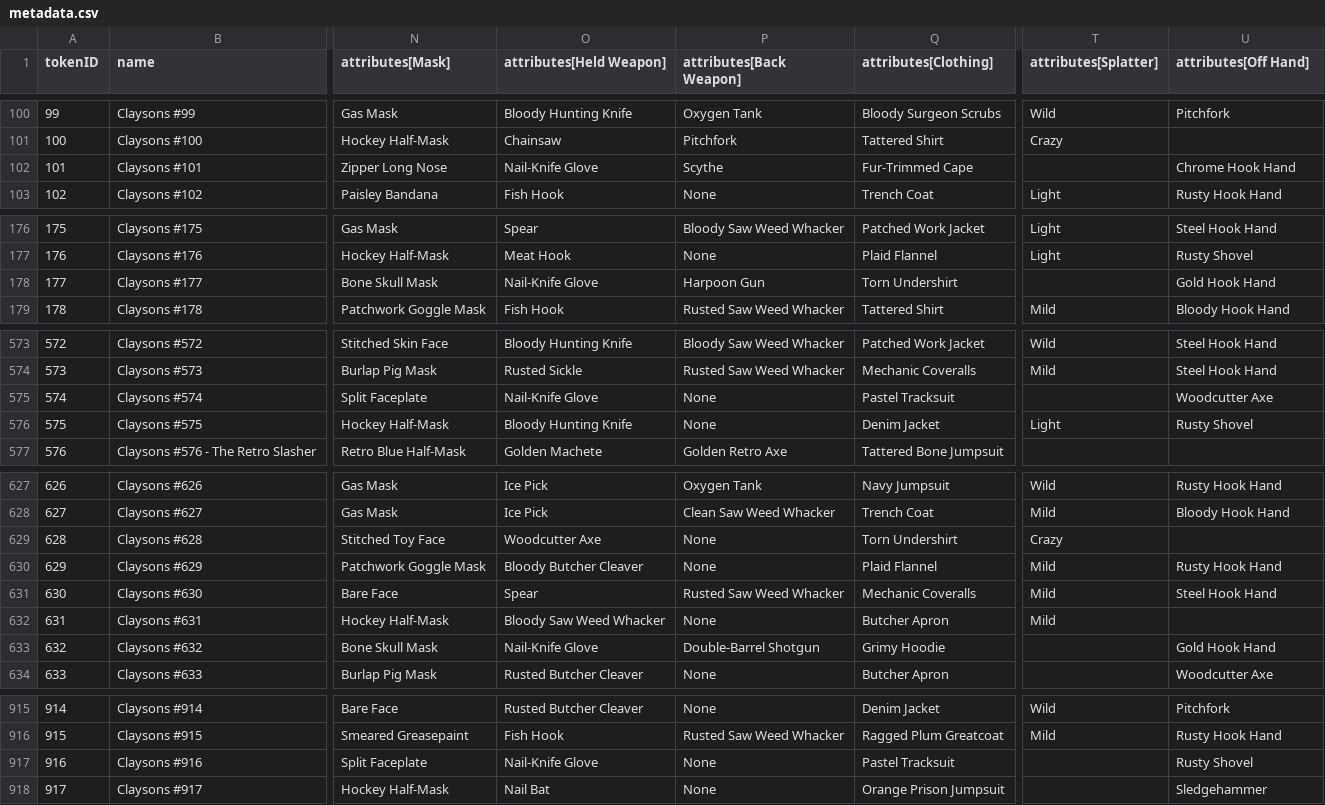
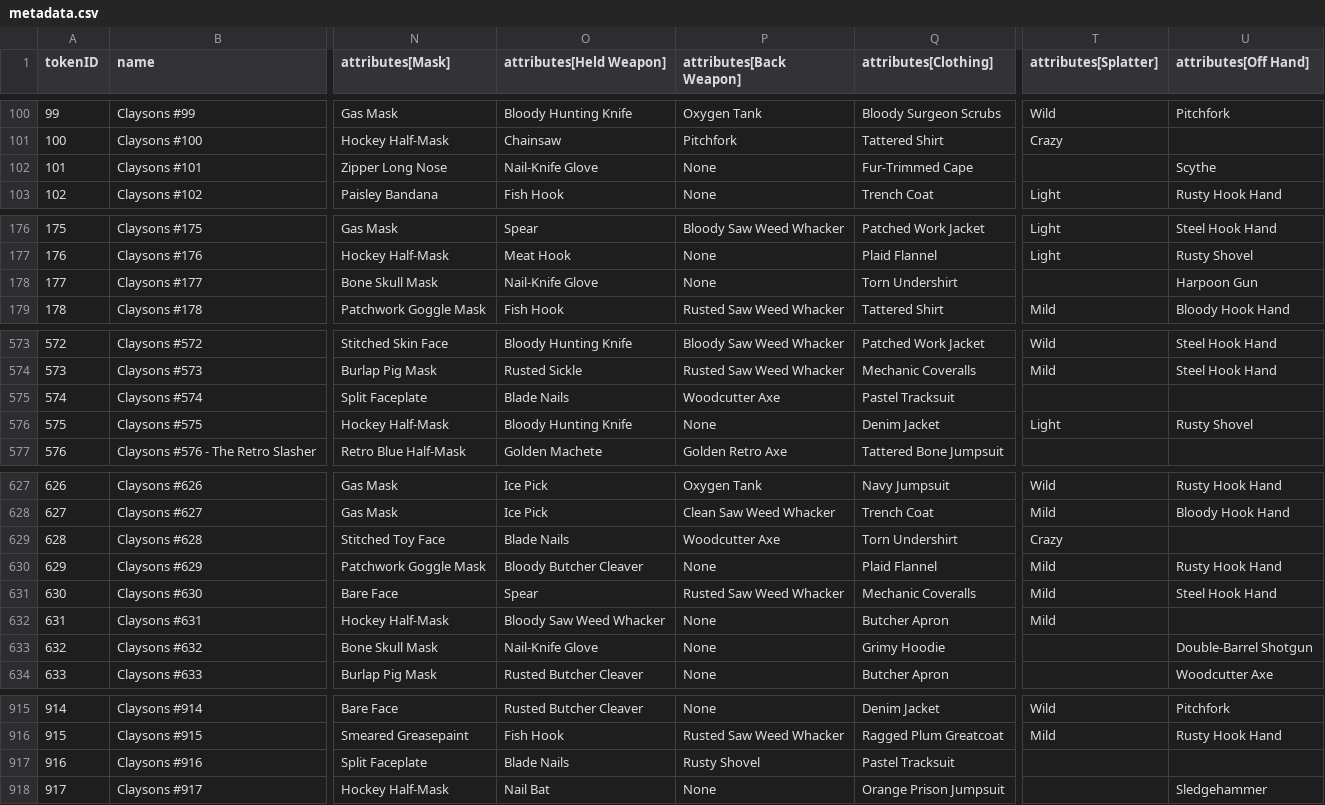
Before and after one commit to georgexmeta/SBN13thNFT, a CSV file: output/opensea/metadata.csv, drawn as a sheet; only a part is shown, gaps mark what is left out; the diff covers the shown part only; the diff names each change by its address in the sheet, - before the commit and + after, or states it on an @@ line.

```diff
--- a/output/opensea/metadata.csv
+++ b/output/opensea/metadata.csv
-P102 (attributes[Back Weapon]): Scythe
+P102 (attributes[Back Weapon]): None
-U102 (attributes[Off Hand]): Chrome Hook Hand
+U102 (attributes[Off Hand]): Scythe
-P178 (attributes[Back Weapon]): Harpoon Gun
+P178 (attributes[Back Weapon]): None
-U178 (attributes[Off Hand]): Gold Hook Hand
+U178 (attributes[Off Hand]): Harpoon Gun
-O575 (attributes[Held Weapon]): Nail-Knife Glove
+O575 (attributes[Held Weapon]): Blade Nails
-P575 (attributes[Back Weapon]): None
+P575 (attributes[Back Weapon]): Woodcutter Axe
-U575 (attributes[Off Hand]): Woodcutter Axe
+U575 (attributes[Off Hand]): (empty)
-O629 (attributes[Held Weapon]): Woodcutter Axe
+O629 (attributes[Held Weapon]): Blade Nails
-P629 (attributes[Back Weapon]): None
+P629 (attributes[Back Weapon]): Woodcutter Axe
-P633 (attributes[Back Weapon]): Double-Barrel Shotgun
+P633 (attributes[Back Weapon]): None
-U633 (attributes[Off Hand]): Gold Hook Hand
+U633 (attributes[Off Hand]): Double-Barrel Shotgun
-O917 (attributes[Held Weapon]): Nail-Knife Glove
+O917 (attributes[Held Weapon]): Blade Nails
-P917 (attributes[Back Weapon]): None
+P917 (attributes[Back Weapon]): Rusty Shovel
-U917 (attributes[Off Hand]): Rusty Shovel
+U917 (attributes[Off Hand]): (empty)
```
Also changed, not shown: 23 edited cells elsewhere in this file, 27 other files.
